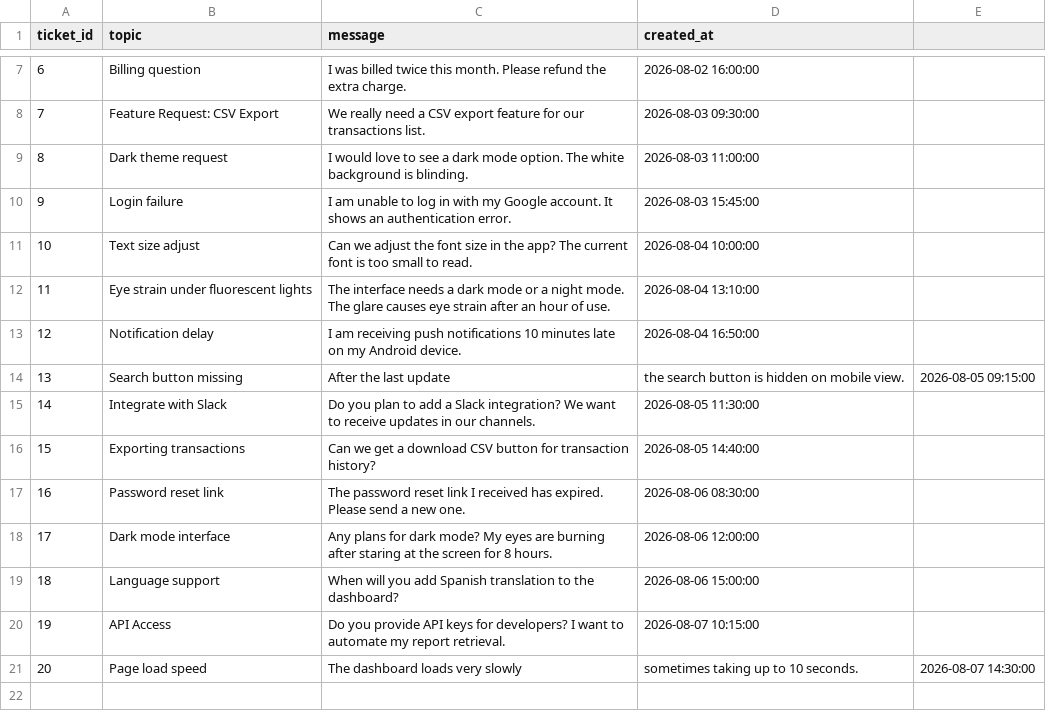
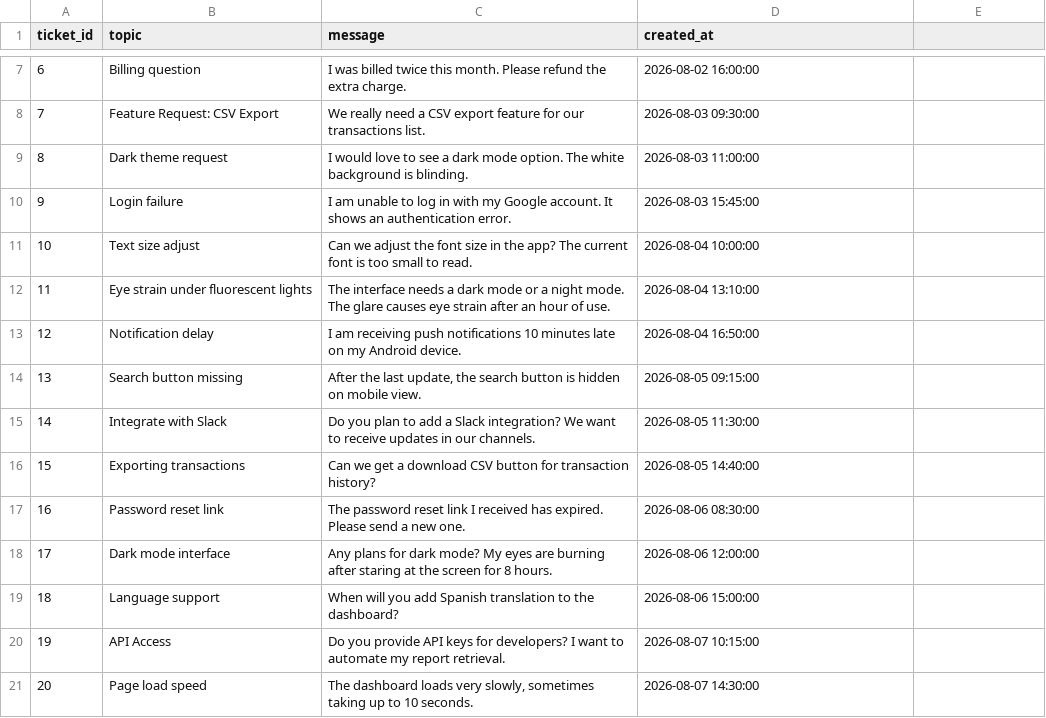
Before and after one commit to pigeio/Confidence-Memo-Agent, a CSV file: data/sample/synthetic_tickets.csv, drawn as a sheet; only a part is shown, gaps mark what is left out.

Commit message:
update

```diff
--- a/data/sample/synthetic_tickets.csv
+++ b/data/sample/synthetic_tickets.csv
@@ -13,3 +13,3 @@ ticket_id,topic,message,created_at
 12,Notification delay,I am receiving push notifications 10 minutes late on my Android device.,2026-08-04 16:50:00
-13,Search button missing,After the last update, the search button is hidden on mobile view.,2026-08-05 09:15:00
+13,Search button missing,"After the last update, the search button is hidden on mobile view.",2026-08-05 09:15:00
 14,Integrate with Slack,Do you plan to add a Slack integration? We want to receive updates in our channels.,2026-08-05 11:30:00
@@ -20,2 +20,2 @@ ticket_id,topic,message,created_at
 19,API Access,Do you provide API keys for developers? I want to automate my report retrieval.,2026-08-07 10:15:00
-20,Page load speed,The dashboard loads very slowly, sometimes taking up to 10 seconds.,2026-08-07 14:30:00
+20,Page load speed,"The dashboard loads very slowly, sometimes taking up to 10 seconds.",2026-08-07 14:30:00
```
